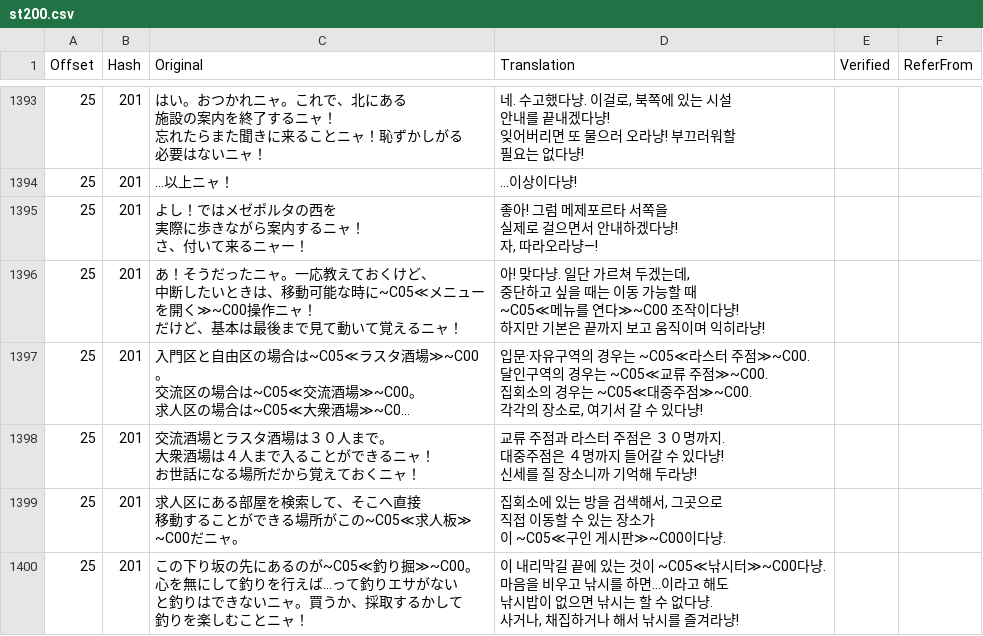
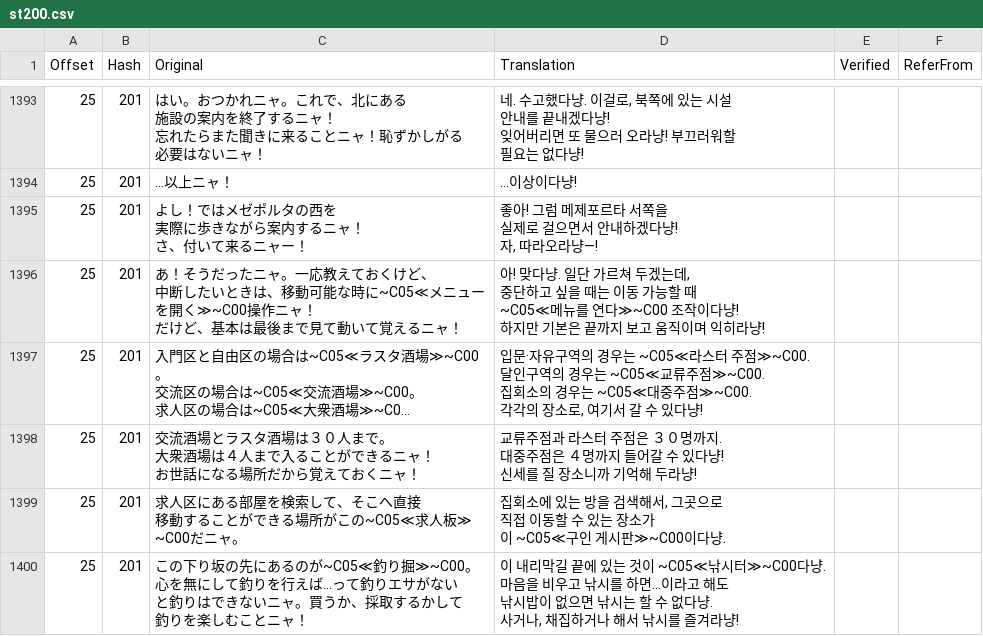
Before and after one commit to bulzipke/mhf-ko-localization, a CSV file: 번역중/st200.csv, drawn as a sheet; only a part is shown, gaps mark what is left out; long unchanged cells end in …; ↵ is a line break in a cell; the diff names each change by its address in the sheet, - before the commit and + after, or states it on an @@ line.

```diff
--- a/번역중/st200.csv
+++ b/번역중/st200.csv
-D1397 (Translation): …~C05≪교류 주점≫~C00. ↵ 집…
+D1397 (Translation): …~C05≪교류주점≫~C00. ↵ 집…
-D1398 (Translation): 교류 주점과…
+D1398 (Translation): 교류주점과…
```
Also changed, not shown: 번역중/hardcoded_names.csv, 번역중/mhfjmp.csv, 6 other files.
